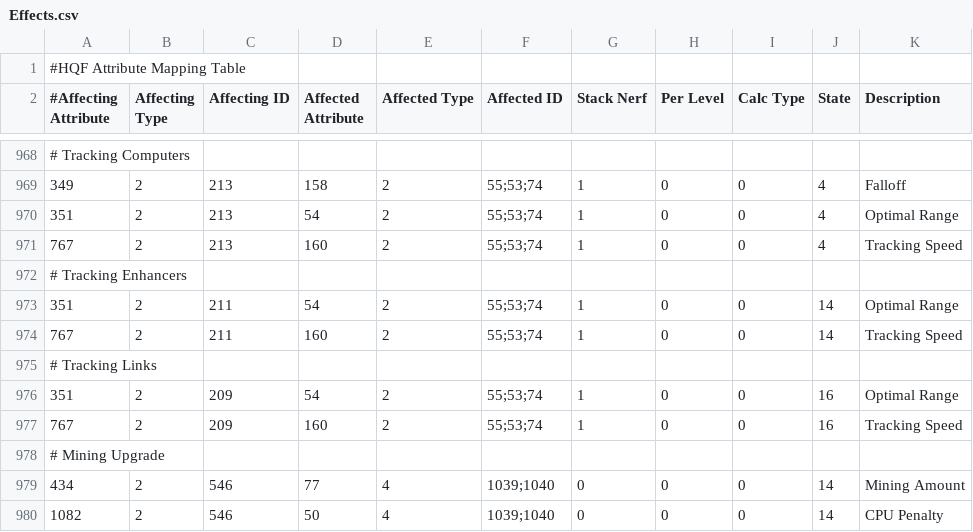
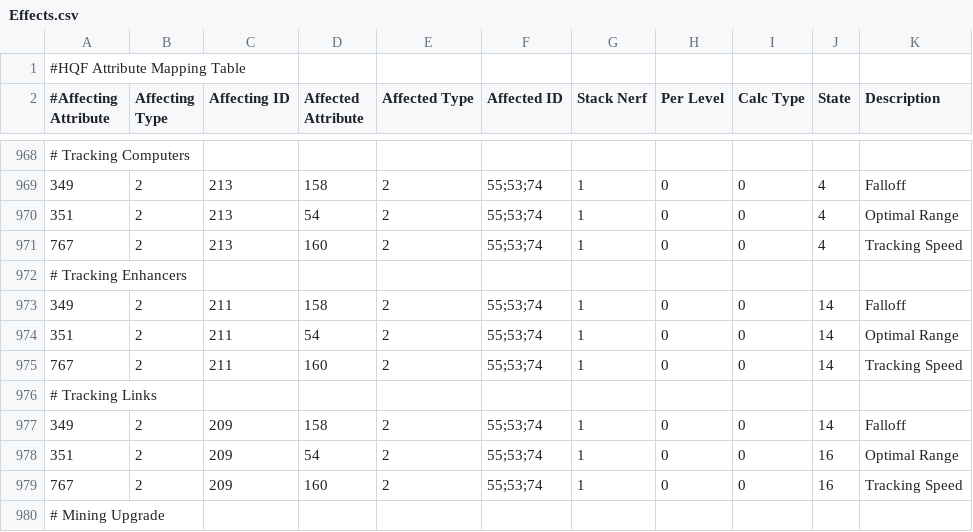
Before and after one commit to kmainyu/EveHQ, a CSV file: EveHQ.HQF/Resources/Effects.csv, drawn as a sheet; only a part is shown, gaps mark what is left out; the shorter side is filled out with more unchanged rows; the diff names each change by its address in the sheet, - before the commit and + after, or states it on an @@ line.

Commit message:
03/12/2009 ---------- - HQF: Fixed falloff on tracking enhancers and tracking links

```diff
--- a/EveHQ.HQF/Resources/Effects.csv
+++ b/EveHQ.HQF/Resources/Effects.csv
+row 973: 349 | 2 | 211 | 158 | 2 | 55;53;74 | 1 | 0 | 0 | 14 | Falloff
+row 977: 349 | 2 | 209 | 158 | 2 | 55;53;74 | 1 | 0 | 0 | 14 | Falloff
```
